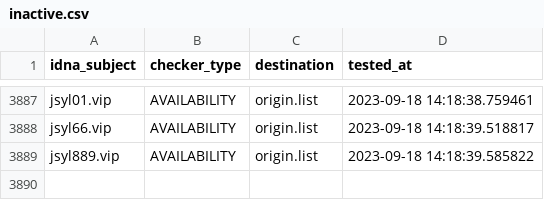
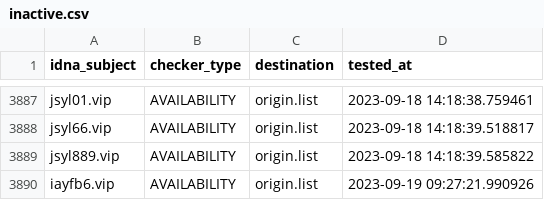
Before and after one commit to bigdargon/hostsVN-gambling-02-dead-hosts, a CSV file: .pyfunceble/inactive.csv, drawn as a sheet; only a part is shown, gaps mark what is left out; the diff names each change by its address in the sheet, - before the commit and + after, or states it on an @@ line.

```diff
--- a/.pyfunceble/inactive.csv
+++ b/.pyfunceble/inactive.csv
+row 3890: iayfb6.vip | AVAILABILITY | origin.list | 2023-09-19 09:27:21.990926
```
Also changed, not shown: 19 other files.
